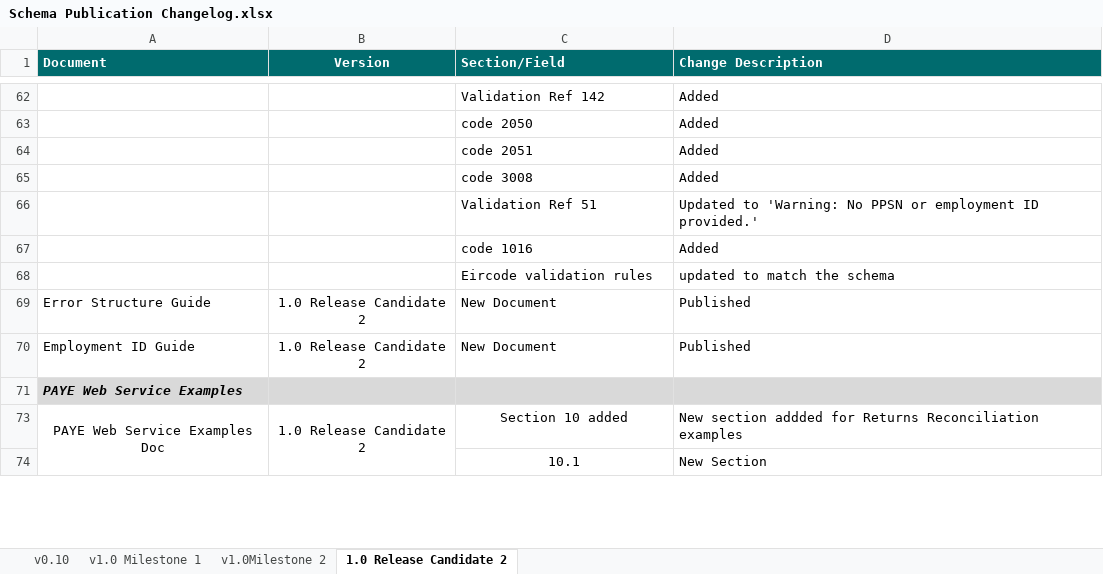
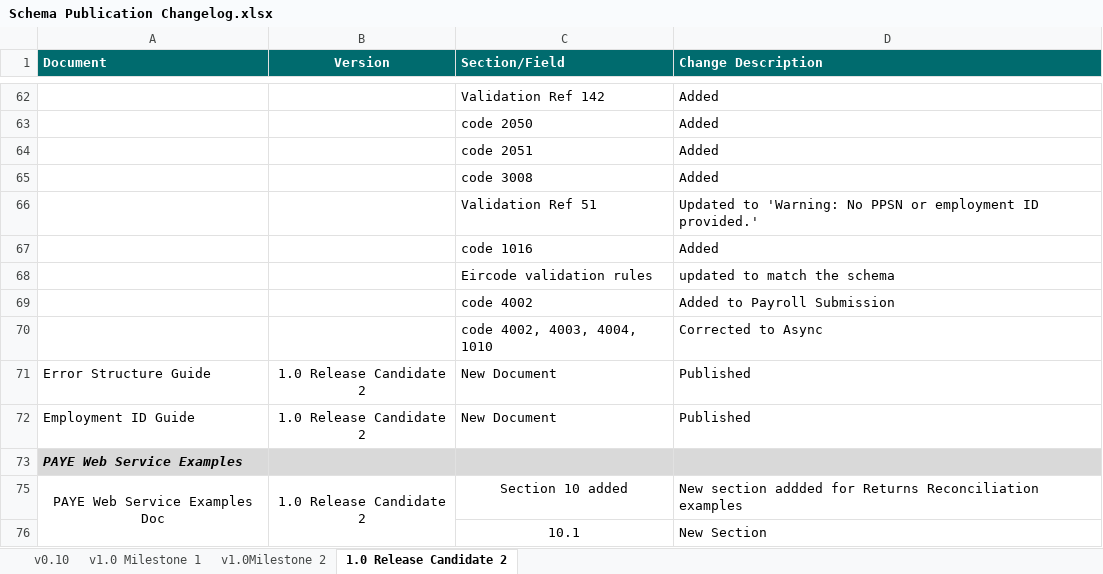
Before and after one commit to revtestaccount/paye-employers-documentation, an Excel workbook: Schema Publication Changelog.xlsx, sheet 1.0 Release Candidate 2, drawn as a sheet; only a part is shown, gaps mark what is left out; values as stored, in another font and other column widths than the file's, no borders; the diff names each change by its address in the sheet, - before the commit and + after, or states it on an @@ line.

Commit message:
validation rules changed to async and 4002 added to payroll

```diff
--- a/Schema Publication Changelog.xlsx (sheet 1.0 Release Candidate 2)
+++ b/Schema Publication Changelog.xlsx (sheet 1.0 Release Candidate 2)
+row 69:  |  | code 4002 | Added to Payroll Submission
+row 70:  |  | code 4002, 4003, 4004, 1010 | Corrected to Async
```
Also changed, not shown: data-items/Employer_Submission_RPN_Validation_Rules.xlsx, 1 other file.
